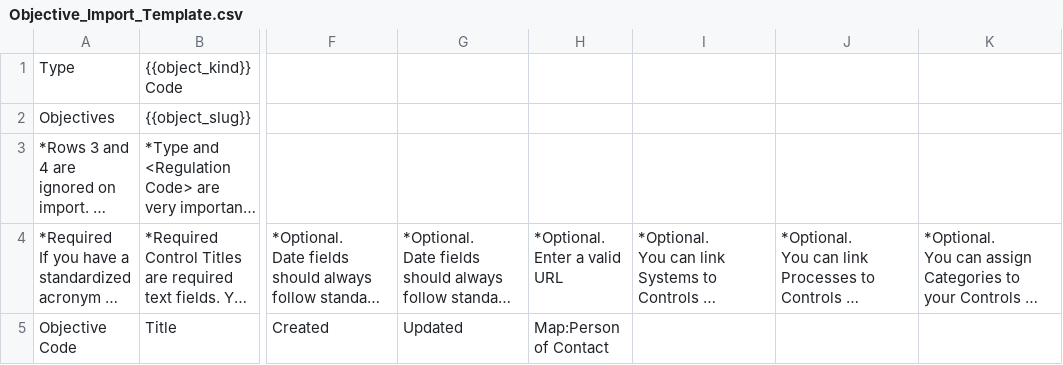
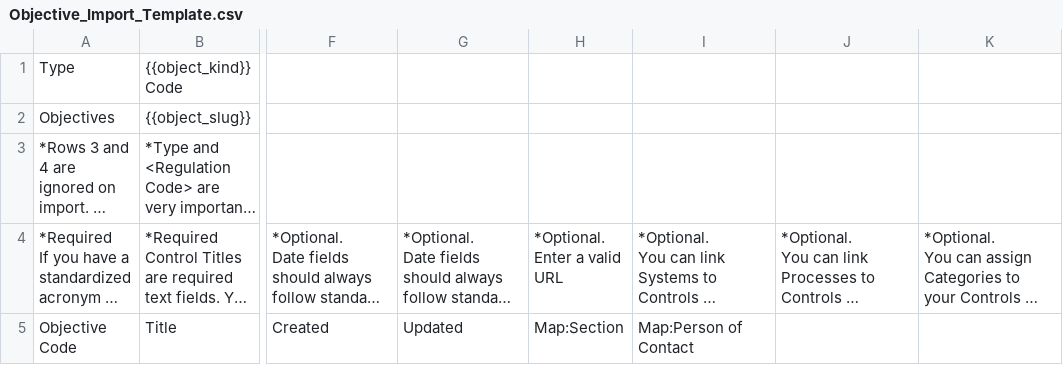
Before and after one commit to zidarsk8/ggrc-core, a CSV file: src/ggrc/templates/csv_files/Objective_Import_Template.csv, drawn as a sheet; only a part is shown, gaps mark what is left out; long unchanged cells end in …; the diff names each change by its address in the sheet, - before the commit and + after, or states it on an @@ line.

```diff
--- a/src/ggrc/templates/csv_files/Objective_Import_Template.csv
+++ b/src/ggrc/templates/csv_files/Objective_Import_Template.csv
-H5: Map:Person of Contact
+H5: Map:Section
-I5: (empty)
+I5: Map:Person of Contact
```
Also changed, not shown: 3 other files.
